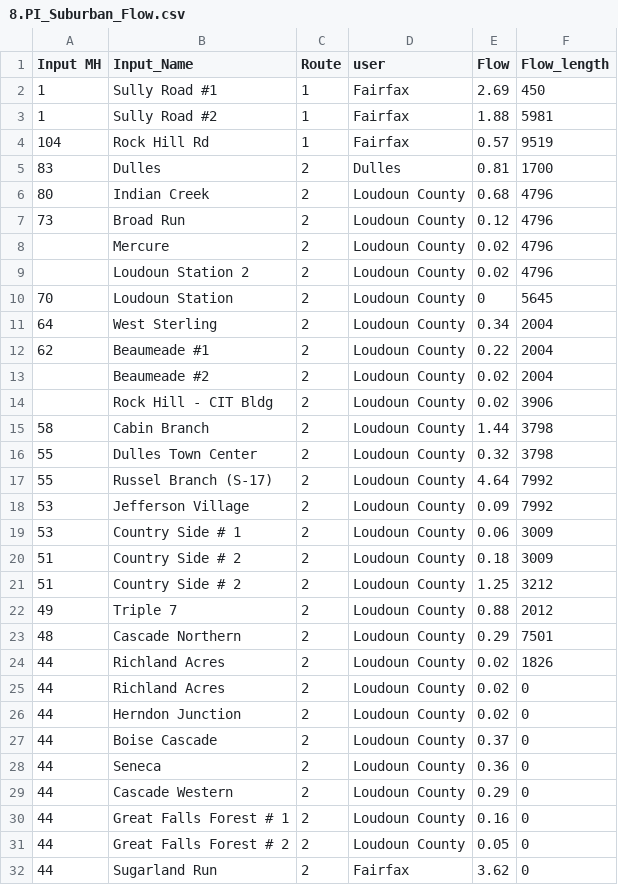
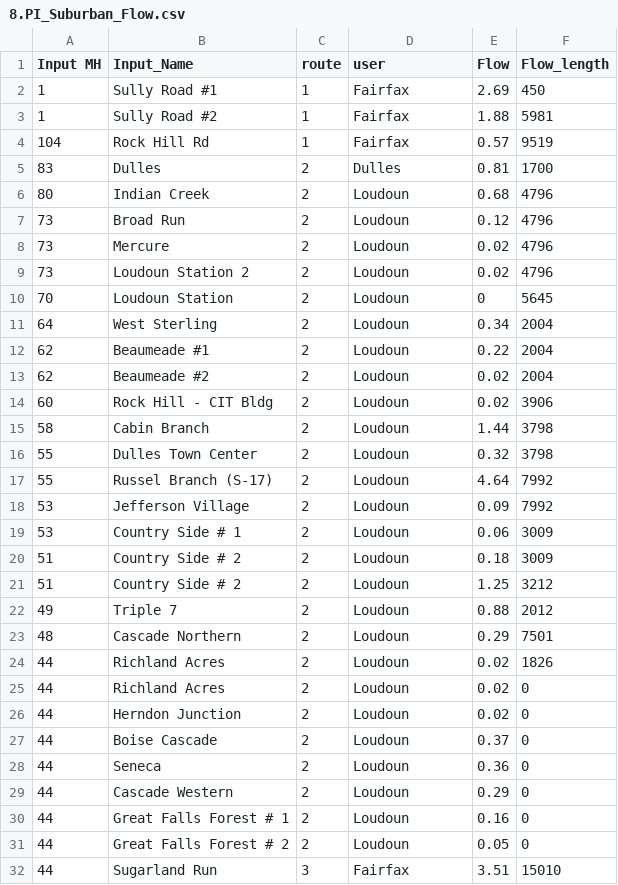
Before and after one commit to eaccooper5/DC_Water_Asset_Management, a CSV file: 3. Data analysis/Flow/8.PI_Suburban_Flow.csv, drawn as a sheet; only a part is shown; the diff covers the shown part only.

Commit message:
Flow route PPT and flow share calc draft

```diff
--- a/3. Data analysis/Flow/8.PI_Suburban_Flow.csv
+++ b/3. Data analysis/Flow/8.PI_Suburban_Flow.csv
@@ -1,2 +1,2 @@
-Input MH,Input_Name,Route,user,Flow,Flow_length
+Input MH,Input_Name,route,user,Flow,Flow_length
 1,Sully Road #1,1,Fairfax,2.69,450
@@ -5,28 +5,28 @@ Input MH,Input_Name,Route,user,Flow,Flow_length
 83,Dulles,2,Dulles,0.81,1700
-80,Indian Creek,2,Loudoun County,0.68,4796
-73,Broad Run,2,Loudoun County,0.12,4796
-,Mercure,2,Loudoun County,0.02,4796
-,Loudoun Station 2,2,Loudoun County,0.02,4796
-70,Loudoun Station,2,Loudoun County,0,5645
-64,West Sterling,2,Loudoun County,0.34,2004
-62,Beaumeade #1,2,Loudoun County,0.22,2004
-,Beaumeade #2,2,Loudoun County,0.02,2004
-,Rock Hill - CIT Bldg,2,Loudoun County,0.02,3906
-58,Cabin Branch,2,Loudoun County,1.44,3798
-55,Dulles Town Center,2,Loudoun County,0.32,3798
-55,Russel Branch (S-17),2,Loudoun County,4.64,7992
-53,Jefferson Village,2,Loudoun County,0.09,7992
-53,Country Side # 1,2,Loudoun County,0.06,3009
-51,Country Side # 2,2,Loudoun County,0.18,3009
-51,Country Side # 2,2,Loudoun County,1.25,3212
-49,Triple 7,2,Loudoun County,0.88,2012
-48,Cascade Northern,2,Loudoun County,0.29,7501
-44,Richland Acres,2,Loudoun County,0.02,1826
-44,Richland Acres,2,Loudoun County,0.02,0
-44,Herndon Junction,2,Loudoun County,0.02,0
-44,Boise Cascade,2,Loudoun County,0.37,0
-44,Seneca,2,Loudoun County,0.36,0
-44,Cascade Western,2,Loudoun County,0.29,0
-44,Great Falls Forest # 1,2,Loudoun County,0.16,0
-44,Great Falls Forest # 2,2,Loudoun County,0.05,0
-44,Sugarland Run,2,Fairfax,3.62,0
+80,Indian Creek,2,Loudoun,0.68,4796
+73,Broad Run,2,Loudoun,0.12,4796
+73,Mercure,2,Loudoun,0.02,4796
+73,Loudoun Station 2,2,Loudoun,0.02,4796
+70,Loudoun Station,2,Loudoun,0,5645
+64,West Sterling,2,Loudoun,0.34,2004
+62,Beaumeade #1,2,Loudoun,0.22,2004
+62,Beaumeade #2,2,Loudoun,0.02,2004
+60,Rock Hill - CIT Bldg,2,Loudoun,0.02,3906
+58,Cabin Branch,2,Loudoun,1.44,3798
+55,Dulles Town Center,2,Loudoun,0.32,3798
+55,Russel Branch (S-17),2,Loudoun,4.64,7992
+53,Jefferson Village,2,Loudoun,0.09,7992
+53,Country Side # 1,2,Loudoun,0.06,3009
+51,Country Side # 2,2,Loudoun,0.18,3009
+51,Country Side # 2,2,Loudoun,1.25,3212
+49,Triple 7,2,Loudoun,0.88,2012
+48,Cascade Northern,2,Loudoun,0.29,7501
+44,Richland Acres,2,Loudoun,0.02,1826
+44,Richland Acres,2,Loudoun,0.02,0
+44,Herndon Junction,2,Loudoun,0.02,0
+44,Boise Cascade,2,Loudoun,0.37,0
+44,Seneca,2,Loudoun,0.36,0
+44,Cascade Western,2,Loudoun,0.29,0
+44,Great Falls Forest # 1,2,Loudoun,0.16,0
+44,Great Falls Forest # 2,2,Loudoun,0.05,0
+44,Sugarland Run,3,Fairfax,3.51,15010
```
Also changed, not shown: 4 added rows and 17 edited cells elsewhere in this file, 4 other files.
